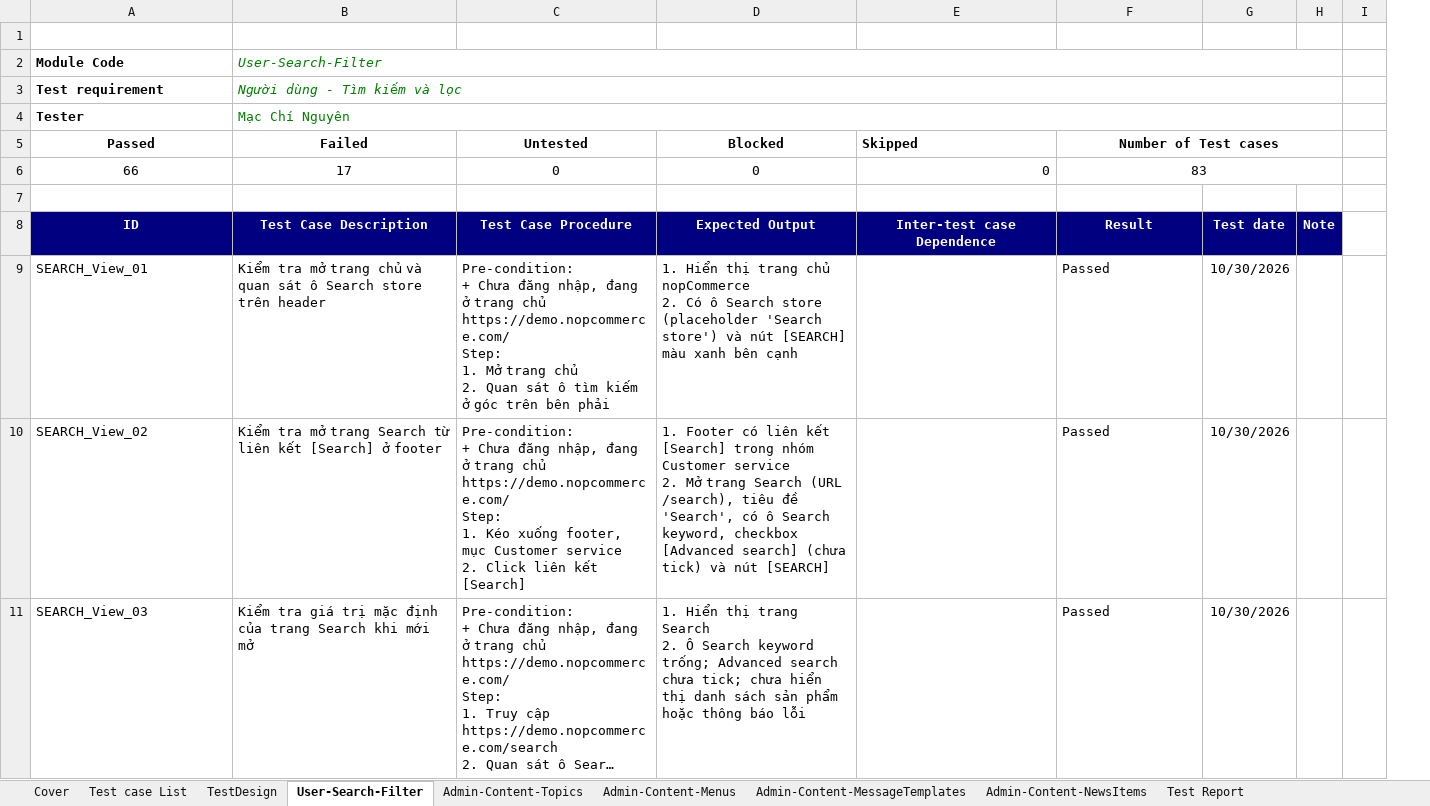
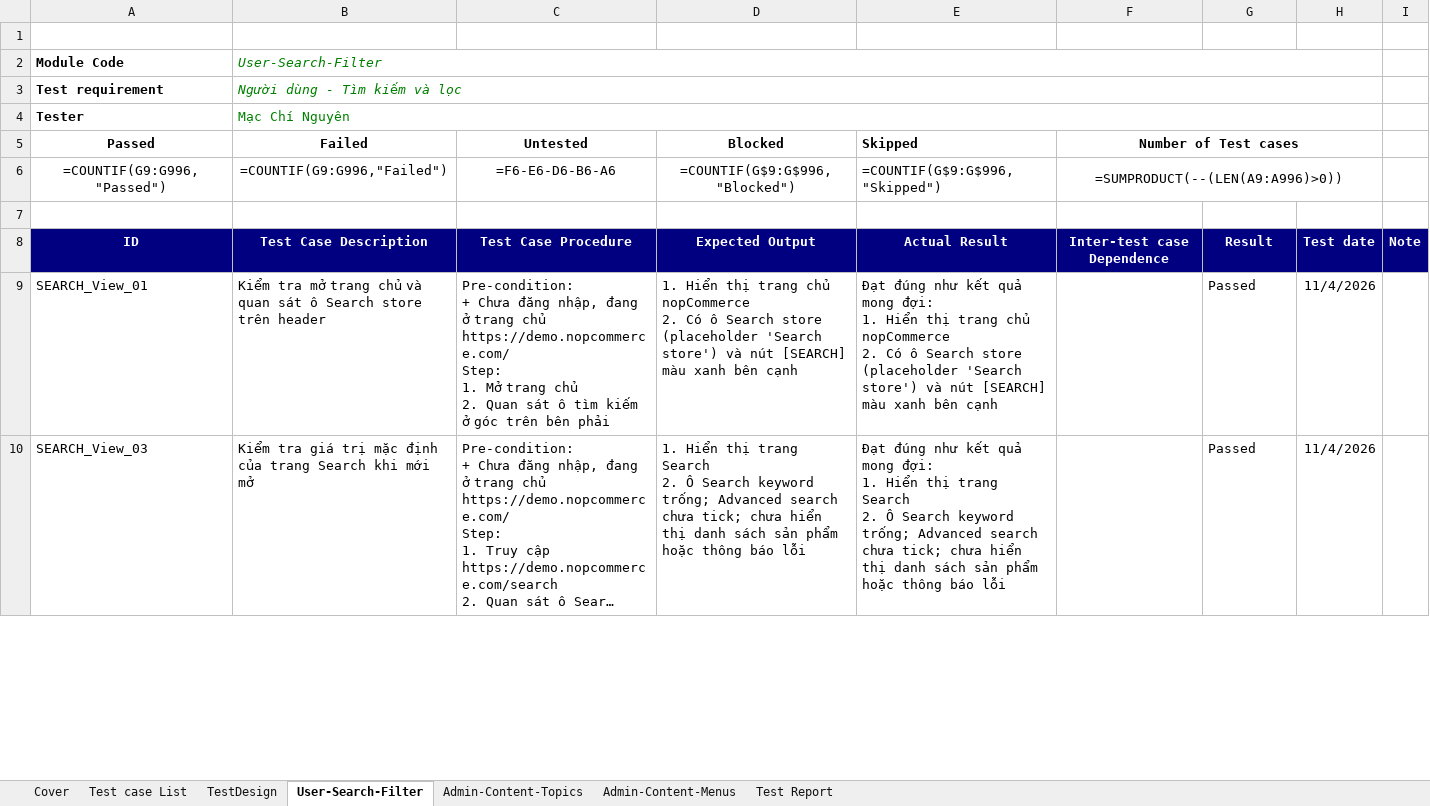
Before and after one commit to thanhtruc379994/Tester, an Excel workbook: 23130211_MacChiNguyen/Group13_23130211_MacChiNguyen.xlsx, sheet User-Search-Filter, drawn as a sheet; only a part is shown; long unchanged cells end in …; values as stored, in another font and other column widths than the file's, no borders; formulas without a stored value are shown as written; table styles not drawn; removed rows and columns are numbered as before the commit, all else as after; ↵ is a line break in a cell; the diff covers the shown part only; the diff names each change by its address in the sheet, - before the commit and + after, or states it on an @@ line.

```diff
--- a/23130211_MacChiNguyen/Group13_23130211_MacChiNguyen.xlsx (sheet User-Search-Filter)
+++ b/23130211_MacChiNguyen/Group13_23130211_MacChiNguyen.xlsx (sheet User-Search-Filter)
-sheet tab: Admin-Content-MessageTemplates
-sheet tab: Admin-Content-NewsItems
+column H, rows 8-10: Test date | 11/4/2026 | 11/4/2026
-column I, empty
-B2:H2 merged
+B2:H2 merged
-B3:H3 merged
+B3:H3 merged
-B4:H4 merged
+B4:H4 merged
-F5:H5 merged
+F5:H5 merged
-row 6: 66 | 17 | 0 | 0 | 0 | 83
+row 6: =COUNTIF(G9:G996,"Passed") | =COUNTIF(G9:G996,"Failed") | =F6-E6-D6-B6-A6 | =COUNTIF(G$9:G$996,"Blocked") | =COUNTIF(G$9:G$996,"Skipped") | =SUMPRODUCT(--(LEN(A9:A996)>0))
-E8 (Skipped): Inter-test case Dependence
+E8 (Skipped): Actual Result
-F8 (Number of Test cases): Result
+F8 (Number of Test cases): Inter-test case Dependence
-G8: Test date
+G8: Result
-E9 (Skipped): (empty)
+E9 (Skipped): Đạt đúng như kết quả mong đợi: ↵ 1. Hiển thị trang chủ nopCommerce ↵ 2. Có ô Search store (placeholder 'Search store') và nút [SEARCH] màu xanh bên cạnh
-F9 (Number of Test cases): Passed
+F9 (Number of Test cases): (empty)
-G9: 10/30/2026
+G9: Passed
-row 10: SEARCH_View_02 | Kiểm tra mở trang Search từ liên kết [Search] ở footer | Pre-condition: ↵ + Chưa đăng nhập, đang ở trang chủ https://demo.nopcommerce.com/ ↵ Step: ↵ 1. Kéo xuống footer, mục Customer service ↵ 2. Click liên kết [Search] | 1. Footer có liên kết [Search] trong nhóm Customer service ↵ 2. Mở trang Search (URL /search), tiêu đề 'Search', có ô Search keyword, checkbox [Advanced search] (chưa tick) và nút [SEARCH] |  | Passed | 10/30/2026
-E10 (Skipped): (empty)
+E10 (Skipped): Đạt đúng như kết quả mong đợi: ↵ 1. Hiển thị trang Search ↵ 2. Ô Search keyword trống; Advanced search chưa tick; chưa hiển thị danh sách sản phẩm hoặc thông báo lỗi
-F10 (Number of Test cases): Passed
+F10 (Number of Test cases): (empty)
-G10: 10/30/2026
+G10: Passed
```
Also changed, not shown: 52 removed rows and 88 edited cells elsewhere in this sheet, sheet Admin-Content-Topics, sheet TestDesign, sheet Admin-Content-Menus, sheet Test Report, sheet Test case List, sheet Cover, 6 other files.
